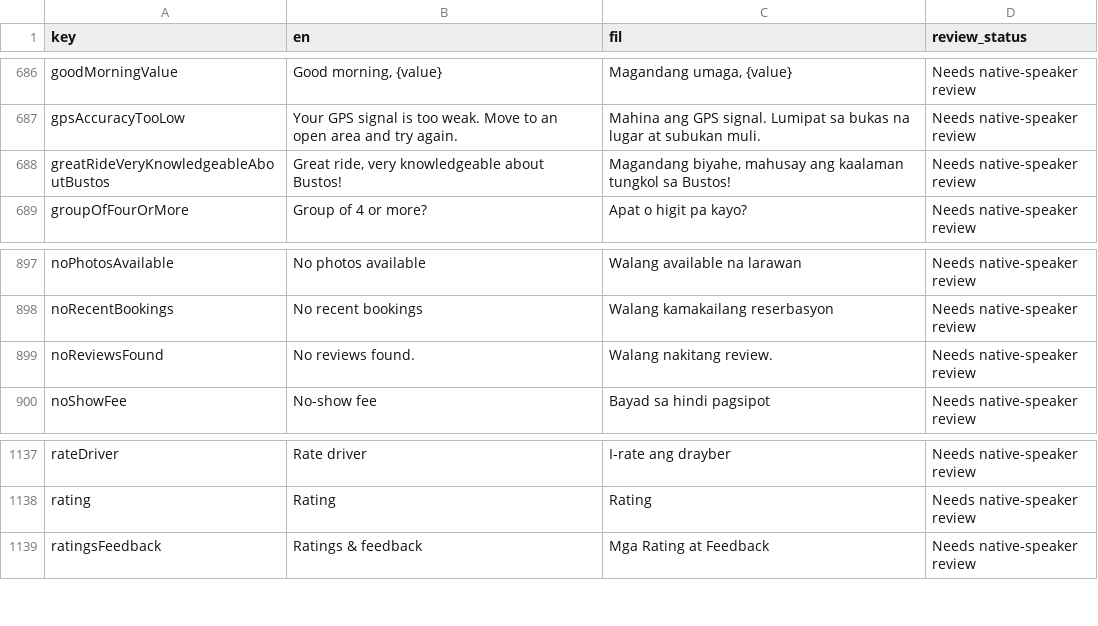
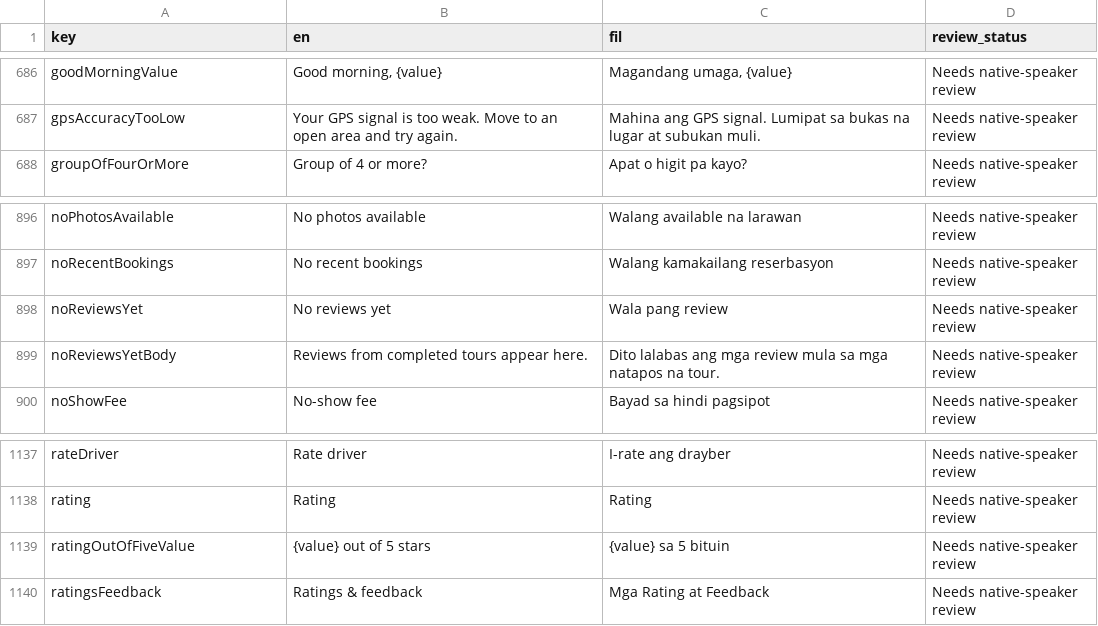
Before and after one commit to TraxexCo/tricgabay_app, a CSV file: docs/localization-review.csv, drawn as a sheet; only a part is shown, gaps mark what is left out; removed rows and columns are numbered as before the commit, all else as after; the diff names each change by its address in the sheet, - before the commit and + after, or states it on an @@ line.

```diff
--- a/docs/localization-review.csv
+++ b/docs/localization-review.csv
-row 688: greatRideVeryKnowledgeableAboutBustos | Great ride, very knowledgeable about Bustos! | Magandang biyahe, mahusay ang kaalaman tungkol sa Bustos! | Needs native-speaker review
-A898 (key): noReviewsFound
+A898 (key): noReviewsYet
-B898 (en): No reviews found.
+B898 (en): No reviews yet
-C898 (fil): Walang nakitang review.
+C898 (fil): Wala pang review
+row 899: noReviewsYetBody | Reviews from completed tours appear here. | Dito lalabas ang mga review mula sa mga natapos na tour. | Needs native-speaker review
+row 1139: ratingOutOfFiveValue | {value} out of 5 stars | {value} sa 5 bituin | Needs native-speaker review
```
Also changed, not shown: 14 other files.
